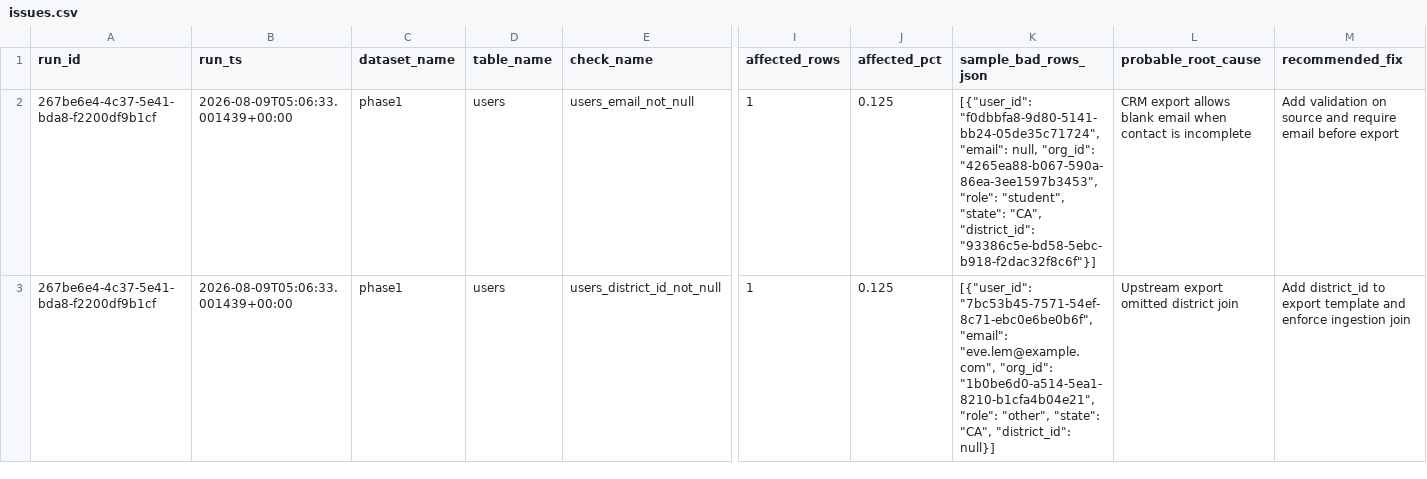
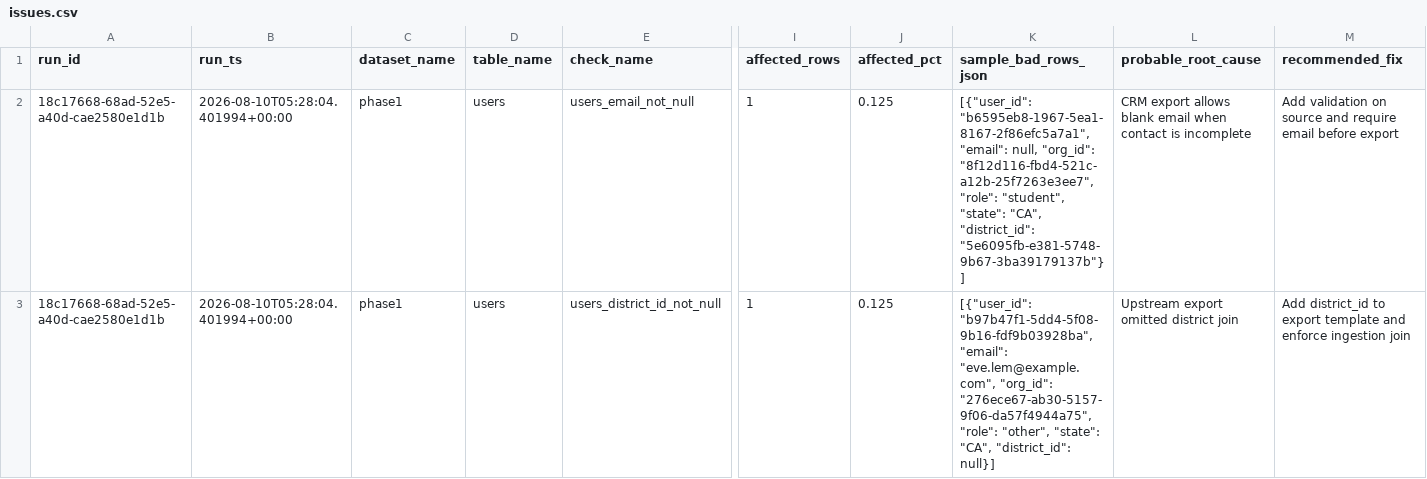
Before and after one commit to josuejero/DQSentry, a CSV file: issues.csv, drawn as a sheet; only a part is shown, gaps mark what is left out; the diff covers the shown part only; the diff names each change by its address in the sheet, - before the commit and + after, or states it on an @@ line.

```diff
--- a/issues.csv
+++ b/issues.csv
-A2:A3 (run_id): 267be6e4-4c37-5e41-bda8-f2200df9b1cf
+A2:A3 (run_id): 18c17668-68ad-52e5-a40d-cae2580e1d1b
-B2:B3 (run_ts): 2026-08-09T05:06:33.001439+00:00
+B2:B3 (run_ts): 2026-08-10T05:28:04.401994+00:00
-K2 (sample_bad_rows_json): [{"user_id": "f0dbbfa8-9d80-5141-bb24-05de35c71724", "email": null, "org_id": "4265ea88-b067-590a-86ea-3ee1597b3453", "role": "student", "state": "CA", "district_id": "93386c5e-bd58-5ebc-b918-f2dac32f8c6f"}]
+K2 (sample_bad_rows_json): [{"user_id": "b6595eb8-1967-5ea1-8167-2f86efc5a7a1", "email": null, "org_id": "8f12d116-fbd4-521c-a12b-25f7263e3ee7", "role": "student", "state": "CA", "district_id": "5e6095fb-e381-5748-9b67-3ba39179137b"}]
-K3 (sample_bad_rows_json): [{"user_id": "7bc53b45-7571-54ef-8c71-ebc0e6be0b6f", "email": "eve.lem@example.com", "org_id": "1b0be6d0-a514-5ea1-8210-b1cfa4b04e21", "role": "other",…
+K3 (sample_bad_rows_json): [{"user_id": "b97b47f1-5dd4-5f08-9b16-fdf9b03928ba", "email": "eve.lem@example.com", "org_id": "276ece67-ab30-5157-9f06-da57f4944a75", "role": "other",…
```
Also changed, not shown: 9 edited cells elsewhere in this file, 9 other files.
